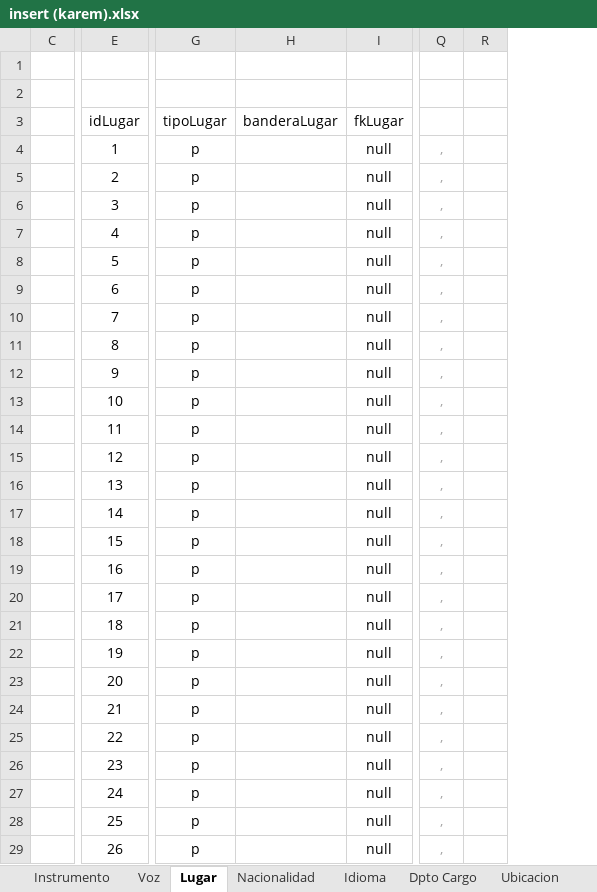
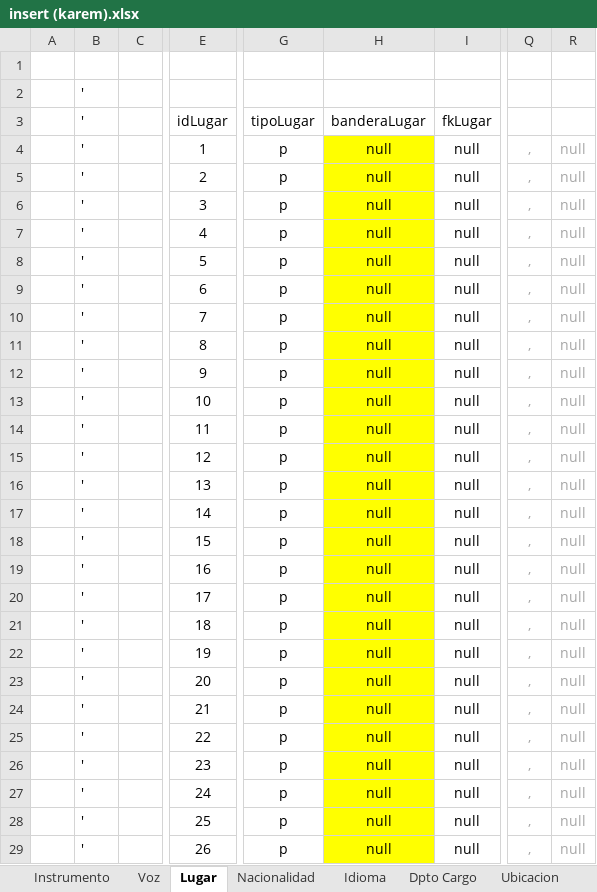
Before and after one commit to Isaac6702/base-de-datos-proy-isaackaremali, an Excel workbook: insert (karem).xlsx, sheet Lugar, drawn as a sheet; only a part is shown, gaps mark what is left out; values as stored, in another font and other column widths than the file's, no borders; table styles not drawn; removed rows and columns are numbered as before the commit, all else as after; the diff covers the shown part only; the diff names each change by its address in the sheet, - before the commit and + after, or states it on an @@ line.

```diff
--- a/insert (karem).xlsx (sheet Lugar)
+++ b/insert (karem).xlsx (sheet Lugar)
@@ column A unhidden, empty @@
@@ column B unhidden, rows 2-29: all ' @@
-column R, empty
+column R, rows 4-29: all null
-H4:H29: (empty)
+H4:H29: null
-H4:H29 fill: none
+H4:H29 fill: #FFFF00
```
Also changed, not shown: 16 added rows, 181 edited cells and cell formats elsewhere in this sheet, sheet Dpto Cargo, sheet Nacionalidad, formulas that keep their value, insert parte II (karem).xlsx, 8 other files.
